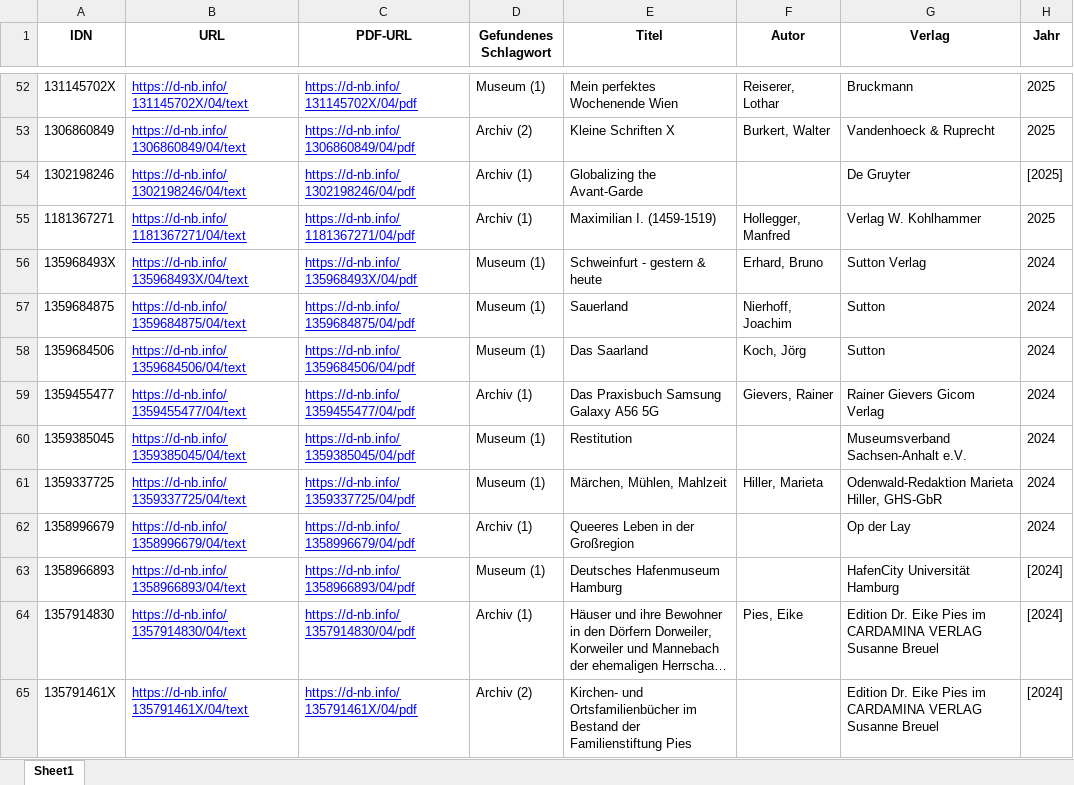
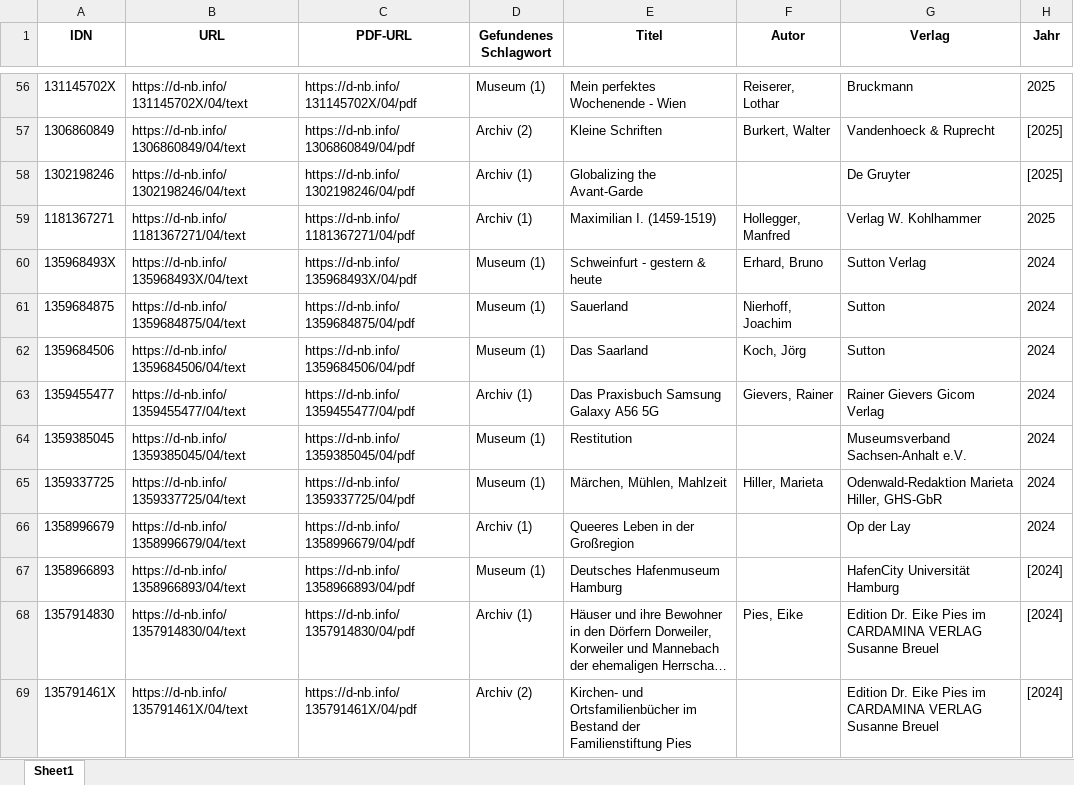
Before and after one commit to buchmuseum/inhaltsverzeichnis, an Excel workbook: output.xlsx, sheet Sheet1, drawn as a sheet; only a part is shown, gaps mark what is left out; long unchanged cells end in …; values as stored, in another font and other column widths than the file's, no borders; addresses are those after the commit; the diff covers the shown part only; the diff names each change by its address in the sheet, - before the commit and + after, or states it on an @@ line.

```diff
--- a/output.xlsx (sheet Sheet1)
+++ b/output.xlsx (sheet Sheet1)
@@ B56:C69 underline: on → off, text colour: #0000FF → black @@
-E56 (Titel): Mein perfektes Wochenende Wien
+E56 (Titel): Mein perfektes Wochenende - Wien
-E57 (Titel): Kleine Schriften X
+E57 (Titel): Kleine Schriften
-H57 (Jahr): 2025
+H57 (Jahr): [2025]
```
Also changed, not shown: 4 added rows, 26 edited cells and cell formats elsewhere in this sheet.
